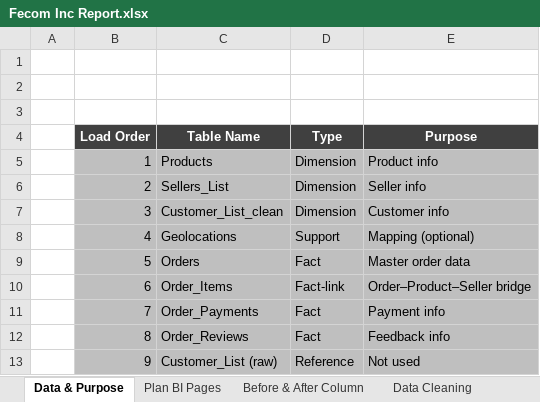
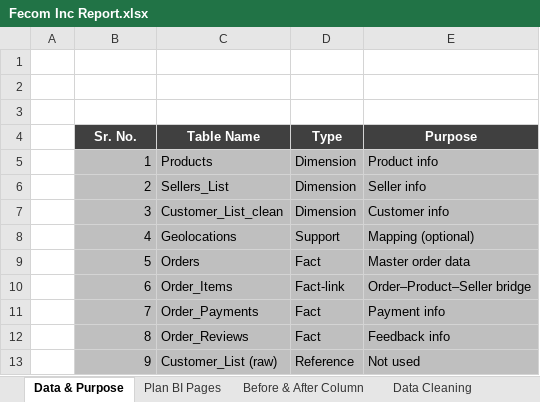
Before and after one commit to prafullwahatule/BI-Fecom-Inc-Report, an Excel workbook: Report/Fecom Inc Report.xlsx, sheet Data & Purpose, drawn as a sheet; values as stored, in another font and other column widths than the file's, no borders; the diff names each change by its address in the sheet, - before the commit and + after, or states it on an @@ line.

Commit message:
Load All Data Tables in Power BI After Transformation

```diff
--- a/Report/Fecom Inc Report.xlsx (sheet Data & Purpose)
+++ b/Report/Fecom Inc Report.xlsx (sheet Data & Purpose)
-B4: Load Order
+B4: Sr. No.
```
Also changed, not shown: sheet Data Cleaning, sheet Before & After Column, 2 other files.
